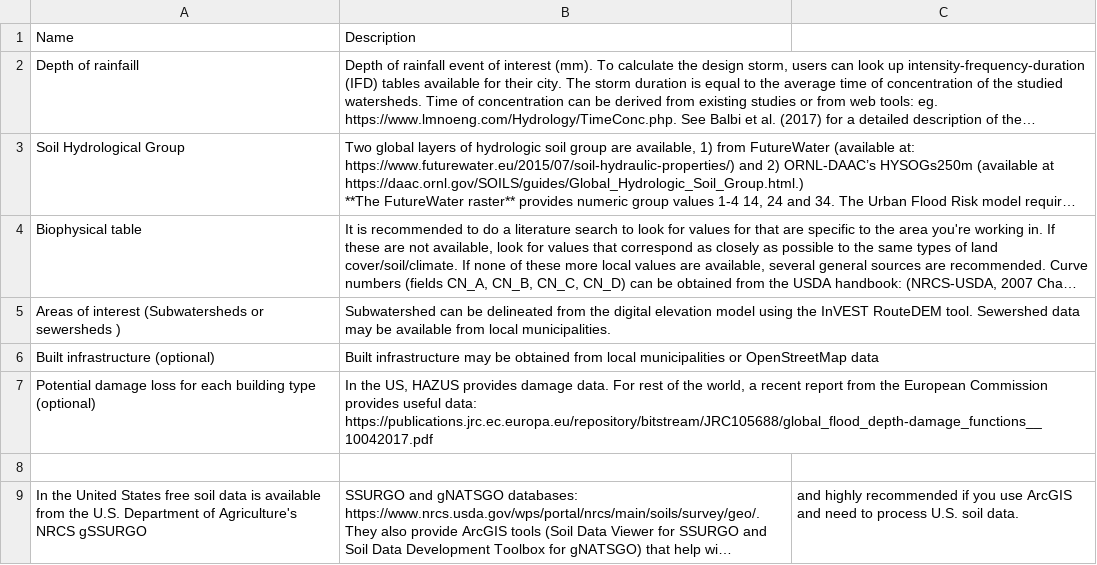
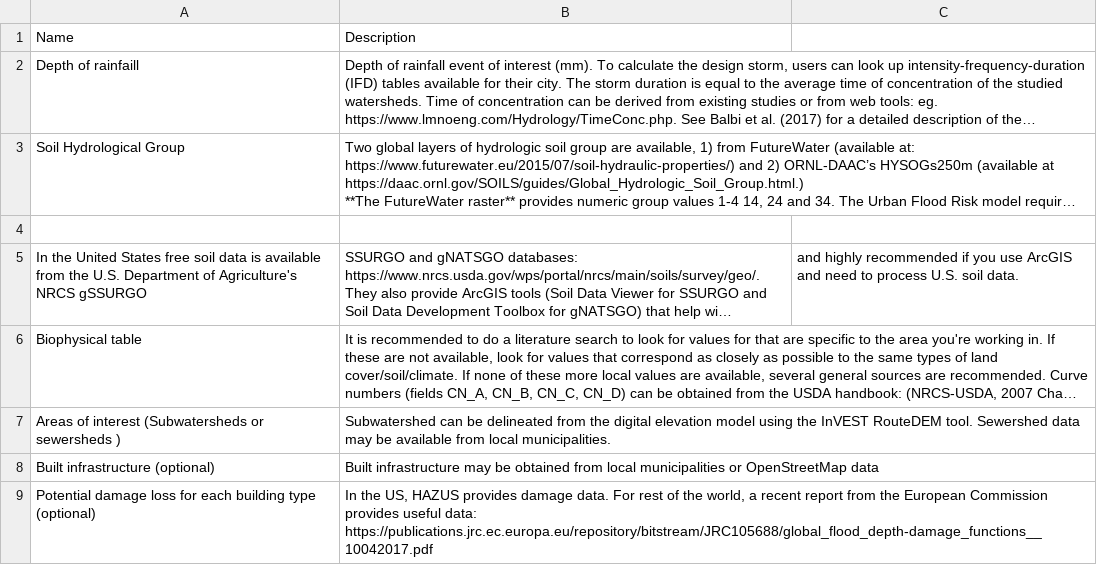
Before and after one commit to natcap/invest.users-guide, a CSV file: source/urban_flood_mitigation_appendix.csv, drawn as a sheet; long unchanged cells end in …; removed rows and columns are numbered as before the commit, all else as after; the diff names each change by its address in the sheet, - before the commit and + after, or states it on an @@ line.

Commit message:
Try again with data table formatting

```diff
--- a/source/urban_flood_mitigation_appendix.csv
+++ b/source/urban_flood_mitigation_appendix.csv
+row 4: (empty)
@@ row 9 moved to row 5: In the United States free soil data is a… @@
-row 8: (empty)
```
